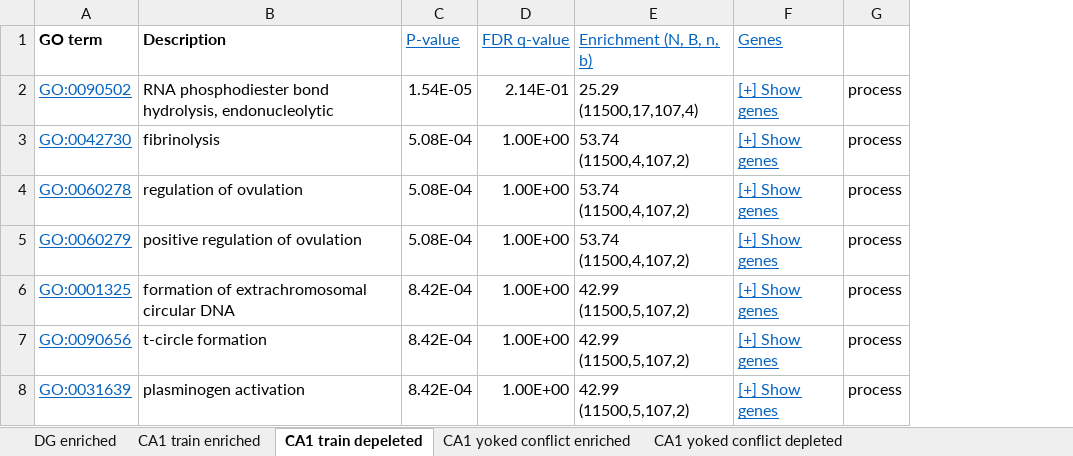
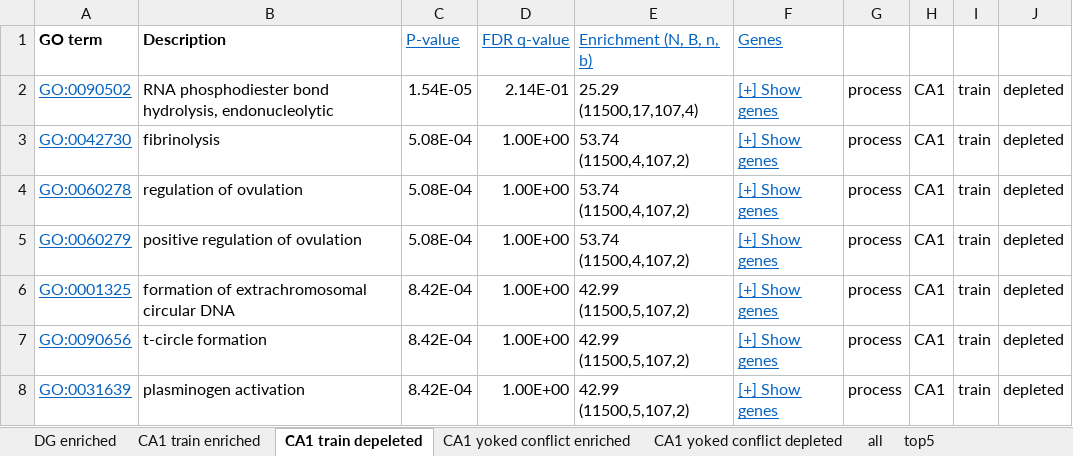
Before and after one commit to raynamharris/IntegrativeProjectWT2015, an Excel workbook: data/GOresults.xlsx, sheet CA1 train depeleted, drawn as a sheet; values as stored, in another font and other column widths than the file's, no borders; the diff names each change by its address in the sheet, - before the commit and + after, or states it on an @@ line.

```diff
--- a/data/GOresults.xlsx (sheet CA1 train depeleted)
+++ b/data/GOresults.xlsx (sheet CA1 train depeleted)
+sheet tab: all
+sheet tab: top5
+column H, rows 2-8: all CA1
+column I, rows 2-8: all train
+column J, rows 2-8: all depleted
```
Also changed, not shown: sheet CA1 train enriched, sheet DG enriched, sheet CA1 yoked conflict depleted, sheet CA1 yoked conflict enriched, 18 other files.
